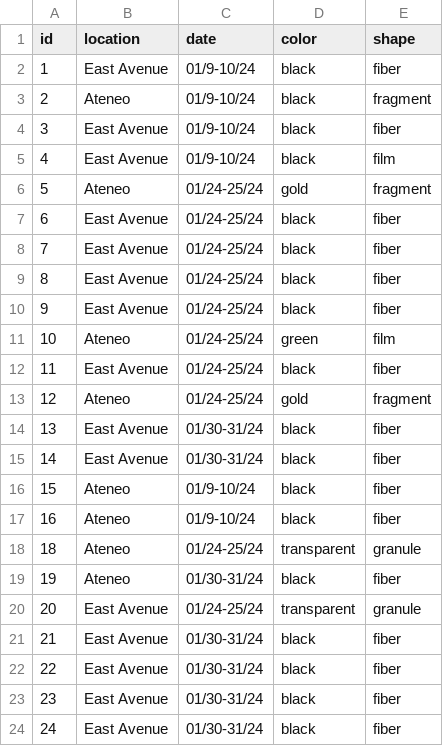
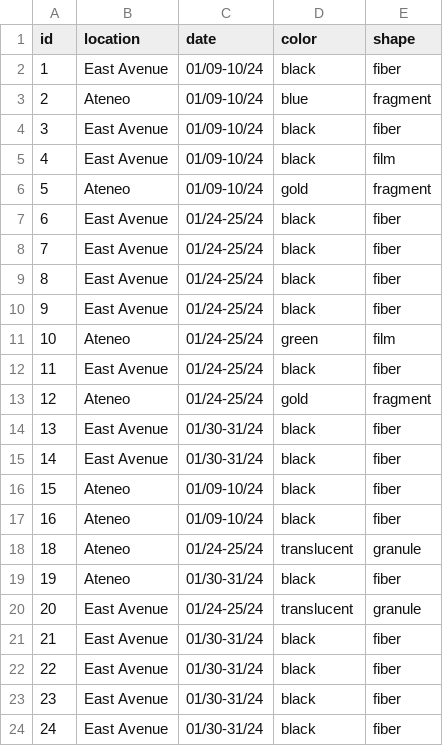
Before and after one commit to ahuactl/The-Presence-of-Atmospheric-Microplatics-in-Quezon-City-Philippines, a CSV file: data.csv, drawn as a sheet.

```diff
--- a/data.csv
+++ b/data.csv
@@ -1,7 +1,7 @@
 id,location,date,color,shape
-1,East Avenue,01/9-10/24,black,fiber
-2,Ateneo,01/9-10/24,black,fragment
-3,East Avenue,01/9-10/24,black,fiber
-4,East Avenue,01/9-10/24,black,film
-5,Ateneo,01/24-25/24,gold,fragment
+1,East Avenue,01/09-10/24,black,fiber
+2,Ateneo,01/09-10/24,blue,fragment
+3,East Avenue,01/09-10/24,black,fiber
+4,East Avenue,01/09-10/24,black,film
+5,Ateneo,01/09-10/24,gold,fragment
 6,East Avenue,01/24-25/24,black,fiber
@@ -15,7 +15,7 @@ id,location,date,color,shape
 14,East Avenue,01/30-31/24,black,fiber
-15,Ateneo,01/9-10/24,black,fiber
-16,Ateneo,01/9-10/24,black,fiber
-18,Ateneo,01/24-25/24,transparent,granule
+15,Ateneo,01/09-10/24,black,fiber
+16,Ateneo,01/09-10/24,black,fiber
+18,Ateneo,01/24-25/24,translucent,granule
 19,Ateneo,01/30-31/24,black,fiber
-20,East Avenue,01/24-25/24,transparent,granule
+20,East Avenue,01/24-25/24,translucent,granule
 21,East Avenue,01/30-31/24,black,fiber
```
Also changed, not shown: 3 other files.
